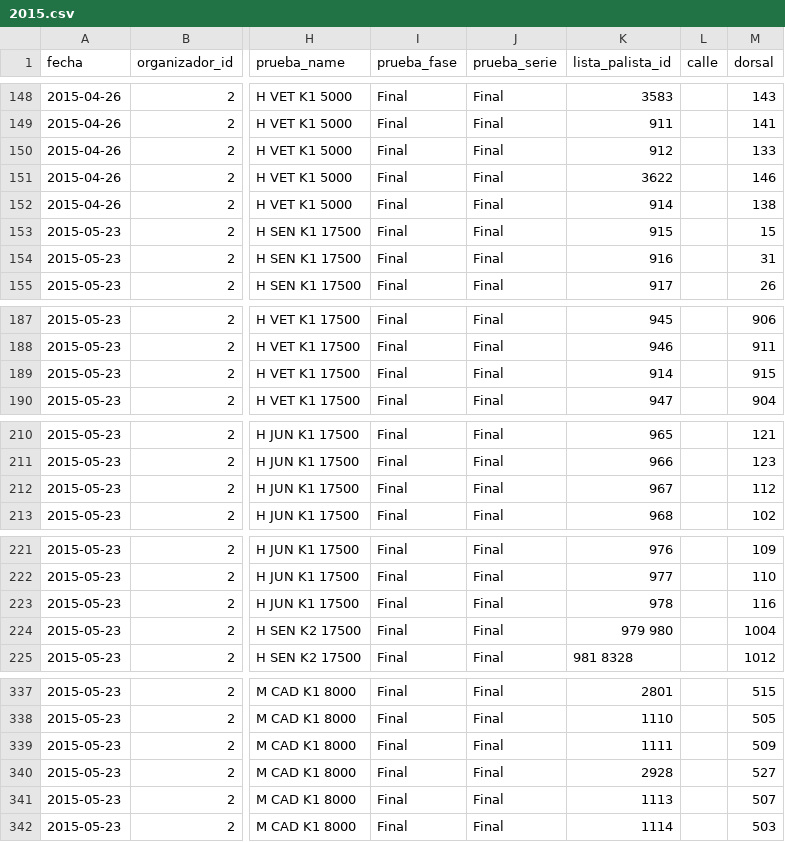
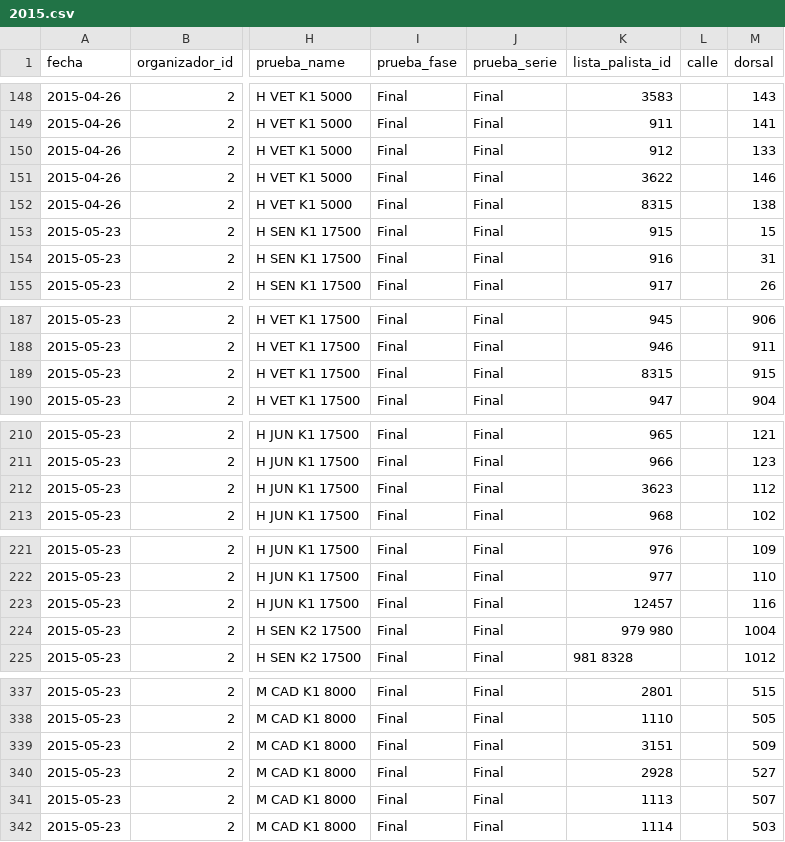
Before and after one commit to develask/athlete_ranker, a CSV file: data/raw/2015.csv, drawn as a sheet; only a part is shown, gaps mark what is left out; the diff covers the shown part only; the diff names each change by its address in the sheet, - before the commit and + after, or states it on an @@ line.

```diff
--- a/data/raw/2015.csv
+++ b/data/raw/2015.csv
-K152 (lista_palista_id): 914
+K152 (lista_palista_id): 8315
-K189 (lista_palista_id): 914
+K189 (lista_palista_id): 8315
-K212 (lista_palista_id): 967
+K212 (lista_palista_id): 3623
-K223 (lista_palista_id): 978
+K223 (lista_palista_id): 12457
-K339 (lista_palista_id): 1111
+K339 (lista_palista_id): 3151
```
Also changed, not shown: 26 edited cells elsewhere in this file, 11 other files.
